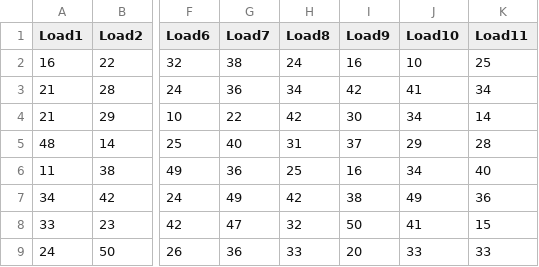
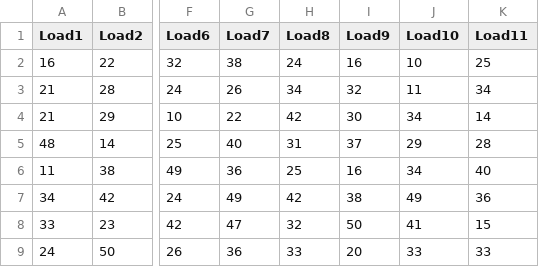
Before and after one commit to mathilderask/electricityMarkets, a CSV file: DemandBidHour.csv, drawn as a sheet; only a part is shown, gaps mark what is left out; the diff names each change by its address in the sheet, - before the commit and + after, or states it on an @@ line.

```diff
--- a/DemandBidHour.csv
+++ b/DemandBidHour.csv
-G3 (Load7): 36
+G3 (Load7): 26
-I3 (Load9): 42
+I3 (Load9): 32
-J3 (Load10): 41
+J3 (Load10): 11
```
Also changed, not shown: 2 other files.
